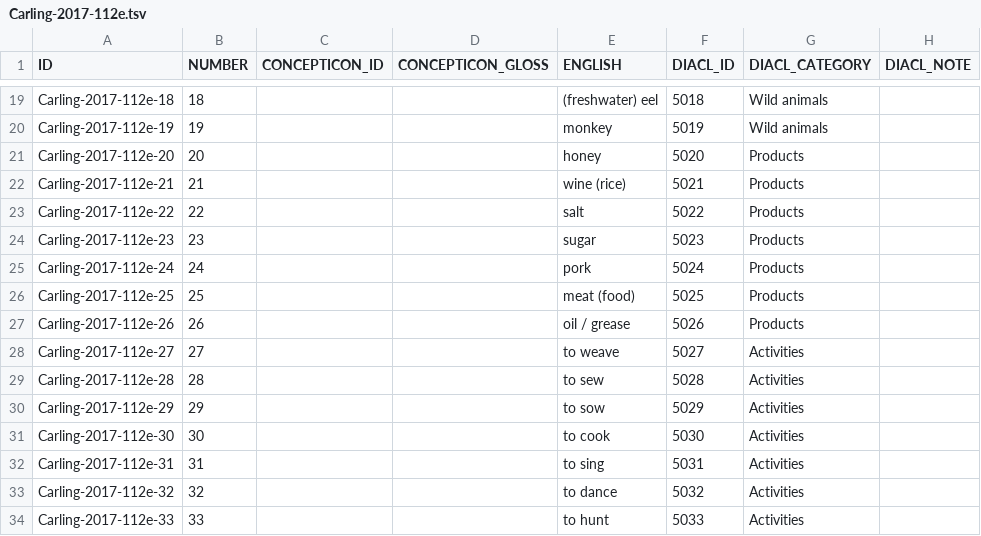
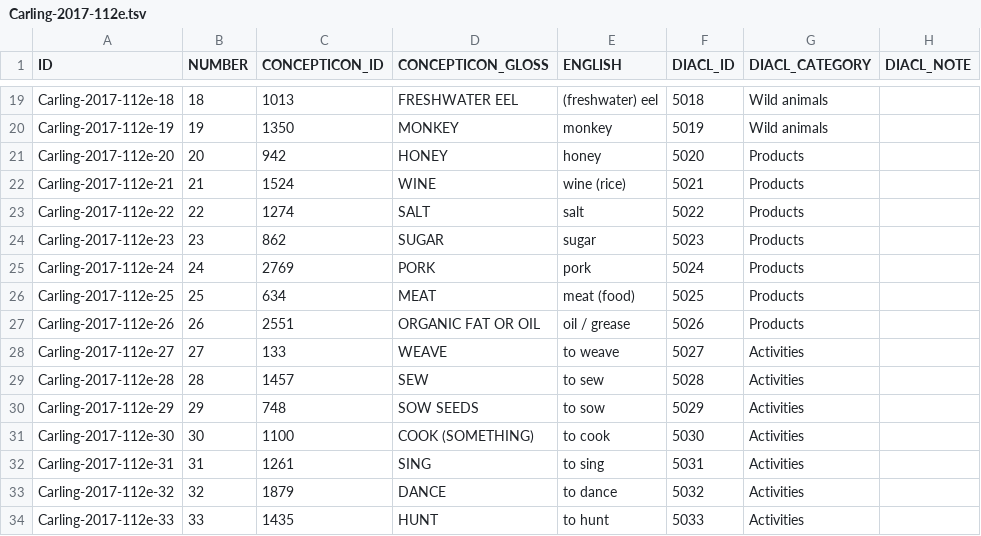
Before and after one commit to concepticon/concepticon-dev, a TSV file: concepticondata/conceptlists/Carling-2017-112e.tsv, drawn as a sheet; only a part is shown, gaps mark what is left out; the diff covers the shown part only; the diff names each change by its address in the sheet, - before the commit and + after, or states it on an @@ line.

```diff
--- a/concepticondata/conceptlists/Carling-2017-112e.tsv
+++ b/concepticondata/conceptlists/Carling-2017-112e.tsv
-C19 (CONCEPTICON_ID): (empty)
+C19 (CONCEPTICON_ID): 1013
-D19 (CONCEPTICON_GLOSS): (empty)
+D19 (CONCEPTICON_GLOSS): FRESHWATER EEL
-C20 (CONCEPTICON_ID): (empty)
+C20 (CONCEPTICON_ID): 1350
-D20 (CONCEPTICON_GLOSS): (empty)
+D20 (CONCEPTICON_GLOSS): MONKEY
-C21 (CONCEPTICON_ID): (empty)
+C21 (CONCEPTICON_ID): 942
-D21 (CONCEPTICON_GLOSS): (empty)
+D21 (CONCEPTICON_GLOSS): HONEY
-C22 (CONCEPTICON_ID): (empty)
+C22 (CONCEPTICON_ID): 1524
-D22 (CONCEPTICON_GLOSS): (empty)
+D22 (CONCEPTICON_GLOSS): WINE
-C23 (CONCEPTICON_ID): (empty)
+C23 (CONCEPTICON_ID): 1274
-D23 (CONCEPTICON_GLOSS): (empty)
+D23 (CONCEPTICON_GLOSS): SALT
-C24 (CONCEPTICON_ID): (empty)
+C24 (CONCEPTICON_ID): 862
-D24 (CONCEPTICON_GLOSS): (empty)
+D24 (CONCEPTICON_GLOSS): SUGAR
-C25 (CONCEPTICON_ID): (empty)
+C25 (CONCEPTICON_ID): 2769
-D25 (CONCEPTICON_GLOSS): (empty)
+D25 (CONCEPTICON_GLOSS): PORK
-C26 (CONCEPTICON_ID): (empty)
+C26 (CONCEPTICON_ID): 634
-D26 (CONCEPTICON_GLOSS): (empty)
+D26 (CONCEPTICON_GLOSS): MEAT
-C27 (CONCEPTICON_ID): (empty)
+C27 (CONCEPTICON_ID): 2551
-D27 (CONCEPTICON_GLOSS): (empty)
+D27 (CONCEPTICON_GLOSS): ORGANIC FAT OR OIL
-C28 (CONCEPTICON_ID): (empty)
+C28 (CONCEPTICON_ID): 133
-D28 (CONCEPTICON_GLOSS): (empty)
+D28 (CONCEPTICON_GLOSS): WEAVE
-C29 (CONCEPTICON_ID): (empty)
+C29 (CONCEPTICON_ID): 1457
-D29 (CONCEPTICON_GLOSS): (empty)
+D29 (CONCEPTICON_GLOSS): SEW
-C30 (CONCEPTICON_ID): (empty)
+C30 (CONCEPTICON_ID): 748
-D30 (CONCEPTICON_GLOSS): (empty)
+D30 (CONCEPTICON_GLOSS): SOW SEEDS
-C31 (CONCEPTICON_ID): (empty)
+C31 (CONCEPTICON_ID): 1100
-D31 (CONCEPTICON_GLOSS): (empty)
+D31 (CONCEPTICON_GLOSS): COOK (SOMETHING)
-C32 (CONCEPTICON_ID): (empty)
+C32 (CONCEPTICON_ID): 1261
-D32 (CONCEPTICON_GLOSS): (empty)
+D32 (CONCEPTICON_GLOSS): SING
-C33 (CONCEPTICON_ID): (empty)
+C33 (CONCEPTICON_ID): 1879
-D33 (CONCEPTICON_GLOSS): (empty)
+D33 (CONCEPTICON_GLOSS): DANCE
-C34 (CONCEPTICON_ID): (empty)
+C34 (CONCEPTICON_ID): 1435
-D34 (CONCEPTICON_GLOSS): (empty)
+D34 (CONCEPTICON_GLOSS): HUNT
```
Also changed, not shown: 168 edited cells elsewhere in this file.
